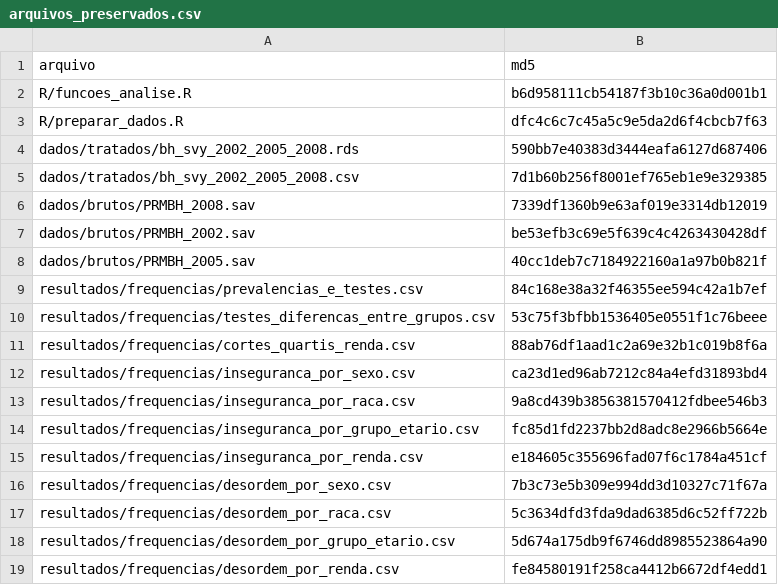
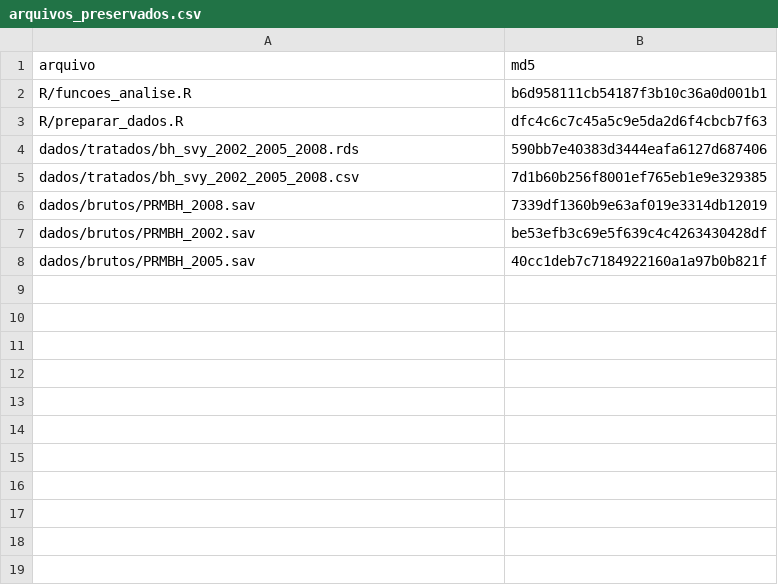
Before and after one commit to fecasula/seguranca_rmbh, a CSV file: validacao/arquivos_preservados.csv, drawn as a sheet; the diff names each change by its address in the sheet, - before the commit and + after, or states it on an @@ line.

```diff
--- a/validacao/arquivos_preservados.csv
+++ b/validacao/arquivos_preservados.csv
-row 9: resultados/frequencias/prevalencias_e_testes.csv | 84c168e38a32f46355ee594c42a1b7ef
-row 10: resultados/frequencias/testes_diferencas_entre_grupos.csv | 53c75f3bfbb1536405e0551f1c76beee
-row 11: resultados/frequencias/cortes_quartis_renda.csv | 88ab76df1aad1c2a69e32b1c019b8f6a
-row 12: resultados/frequencias/inseguranca_por_sexo.csv | ca23d1ed96ab7212c84a4efd31893bd4
-row 13: resultados/frequencias/inseguranca_por_raca.csv | 9a8cd439b3856381570412fdbee546b3
-row 14: resultados/frequencias/inseguranca_por_grupo_etario.csv | fc85d1fd2237bb2d8adc8e2966b5664e
-row 15: resultados/frequencias/inseguranca_por_renda.csv | e184605c355696fad07f6c1784a451cf
-row 16: resultados/frequencias/desordem_por_sexo.csv | 7b3c73e5b309e994dd3d10327c71f67a
-row 17: resultados/frequencias/desordem_por_raca.csv | 5c3634dfd3fda9dad6385d6c52ff722b
-row 18: resultados/frequencias/desordem_por_grupo_etario.csv | 5d674a175db9f6746dd8985523864a90
-row 19: resultados/frequencias/desordem_por_renda.csv | fe84580191f258ca4412b6672df4edd1
```
Also changed, not shown: 12 other files.
